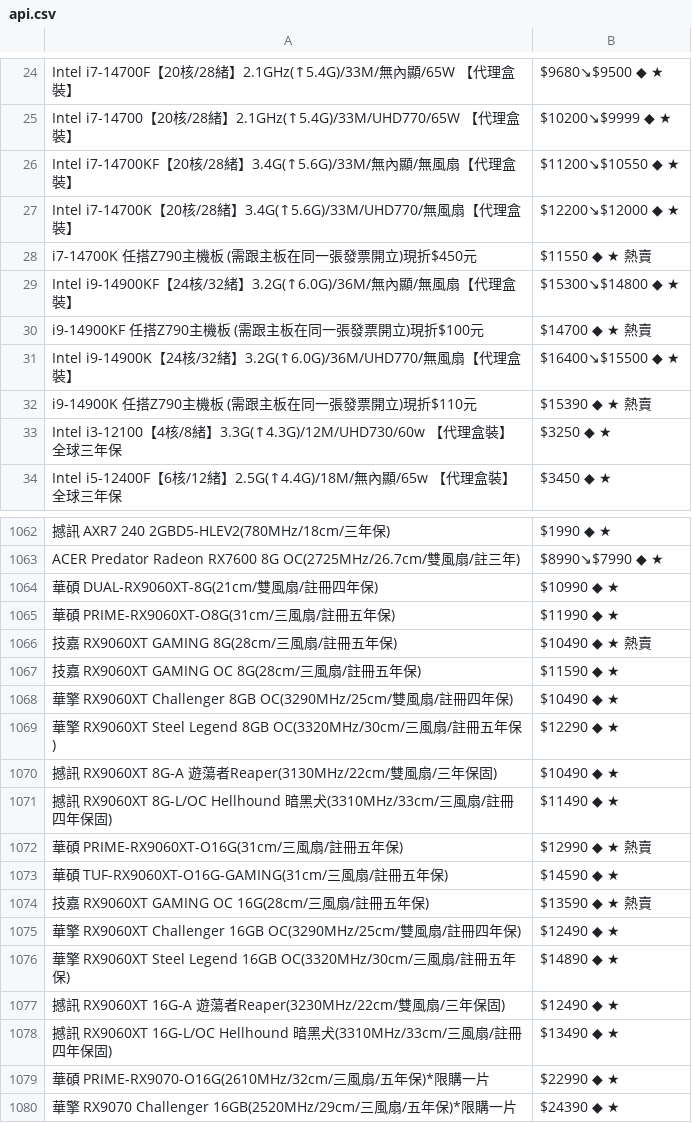
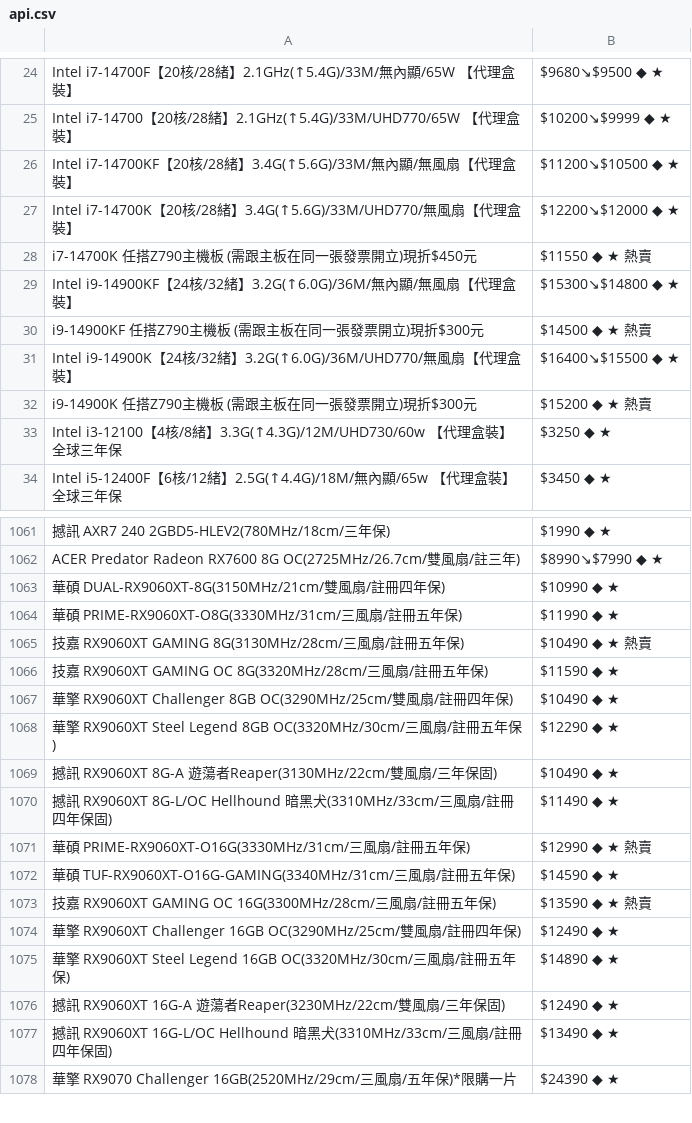
Before and after one commit to suouwang/ops_mid, a CSV file: api.csv, drawn as a sheet; only a part is shown, gaps mark what is left out; removed rows and columns are numbered as before the commit, all else as after; the diff covers the shown part only; the diff names each change by its address in the sheet, - before the commit and + after, or states it on an @@ line.

```diff
--- a/api.csv
+++ b/api.csv
-B26: $11200↘$10550 ◆ ★
+B26: $11200↘$10500 ◆ ★
-A30: i9-14900KF 任搭Z790主機板 (需跟主板在同一張發票開立)現折$100元
+A30: i9-14900KF 任搭Z790主機板 (需跟主板在同一張發票開立)現折$300元
-B30: $14700 ◆ ★ 熱賣
+B30: $14500 ◆ ★ 熱賣
-A32: i9-14900K 任搭Z790主機板 (需跟主板在同一張發票開立)現折$110元
+A32: i9-14900K 任搭Z790主機板 (需跟主板在同一張發票開立)現折$300元
-B32: $15390 ◆ ★ 熱賣
+B32: $15200 ◆ ★ 熱賣
-A1063: 華碩 DUAL-RX9060XT-8G(21cm/雙風扇/註冊四年保)
+A1063: 華碩 DUAL-RX9060XT-8G(3150MHz/21cm/雙風扇/註冊四年保)
-A1064: 華碩 PRIME-RX9060XT-O8G(31cm/三風扇/註冊五年保)
+A1064: 華碩 PRIME-RX9060XT-O8G(3330MHz/31cm/三風扇/註冊五年保)
-A1065: 技嘉 RX9060XT GAMING 8G(28cm/三風扇/註冊五年保)
+A1065: 技嘉 RX9060XT GAMING 8G(3130MHz/28cm/三風扇/註冊五年保)
-A1066: 技嘉 RX9060XT GAMING OC 8G(28cm/三風扇/註冊五年保)
+A1066: 技嘉 RX9060XT GAMING OC 8G(3320MHz/28cm/三風扇/註冊五年保)
-A1071: 華碩 PRIME-RX9060XT-O16G(31cm/三風扇/註冊五年保)
+A1071: 華碩 PRIME-RX9060XT-O16G(3330MHz/31cm/三風扇/註冊五年保)
-A1072: …碩 TUF-RX9060XT-O16G-GAMING(31cm/三風…
+A1072: …碩 TUF-RX9060XT-O16G-GAMING(3340MHz/31cm/三風…
-A1073: 技嘉 RX9060XT GAMING OC 16G(28cm/三風扇/註冊五年保)
+A1073: 技嘉 RX9060XT GAMING OC 16G(3300MHz/28cm/三風扇/註冊五年保)
-row 1079: 華碩 PRIME-RX9070-O16G(2610MHz/32cm/三風扇/五年保)*限購一片 | $22990 ◆ ★
```
Also changed, not shown: 2 added rows, 3 removed rows and 2 edited cells elsewhere in this file, 1 other file.
